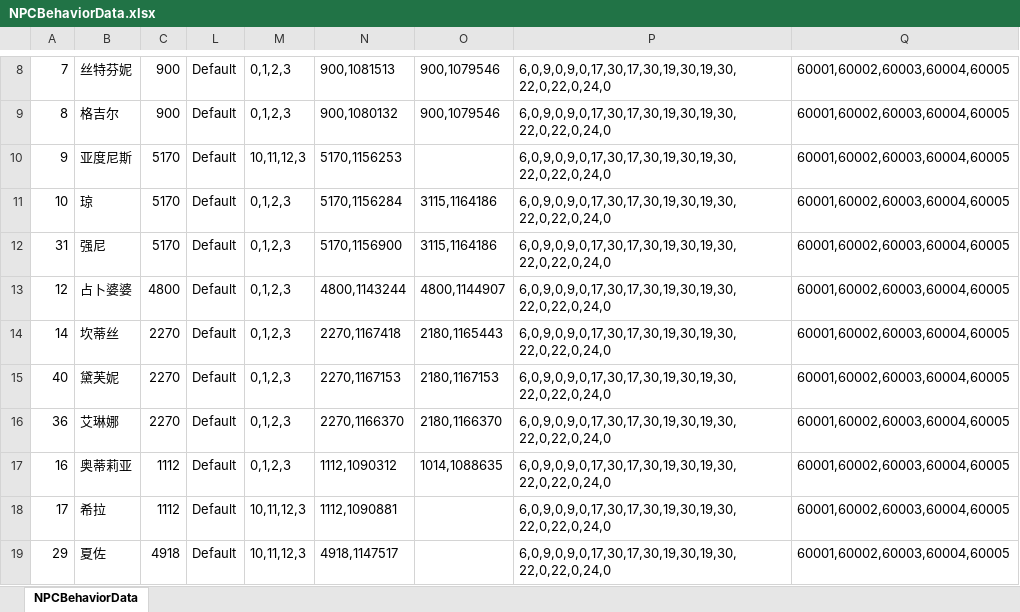
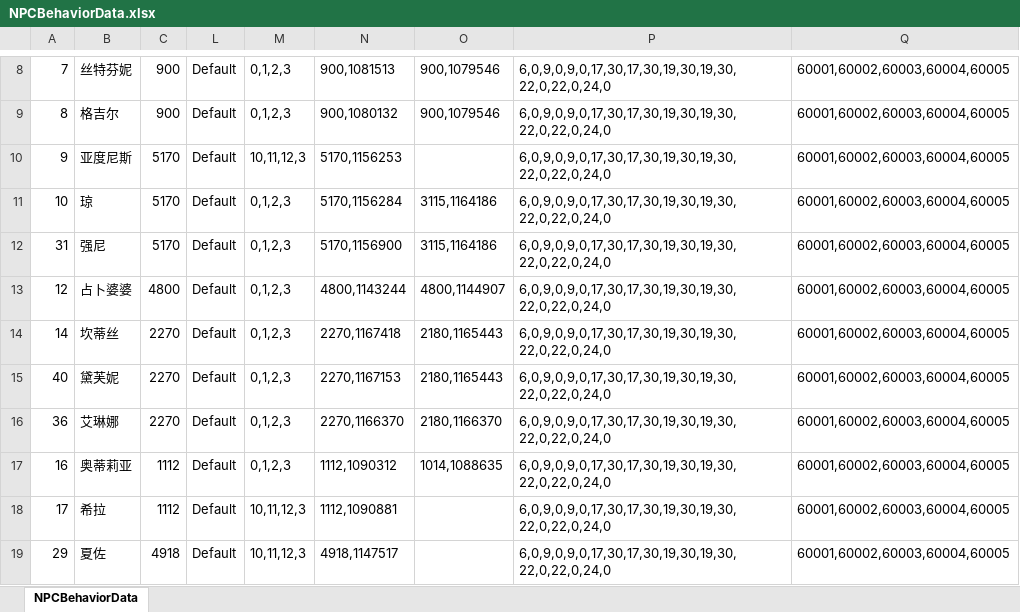
Before and after one commit to shanflyer/Rune-Factory, an Excel workbook: Datas/NPCBehaviorData.xlsx, sheet NPCBehaviorData, drawn as a sheet; only a part is shown, gaps mark what is left out; values as stored, in another font and other column widths than the file's, no borders; the diff names each change by its address in the sheet, - before the commit and + after, or states it on an @@ line.

```diff
--- a/Datas/NPCBehaviorData.xlsx (sheet NPCBehaviorData)
+++ b/Datas/NPCBehaviorData.xlsx (sheet NPCBehaviorData)
-O15: 2180,1167153
+O15: 2180,1165443
```
Also changed, not shown: 18 other files.
